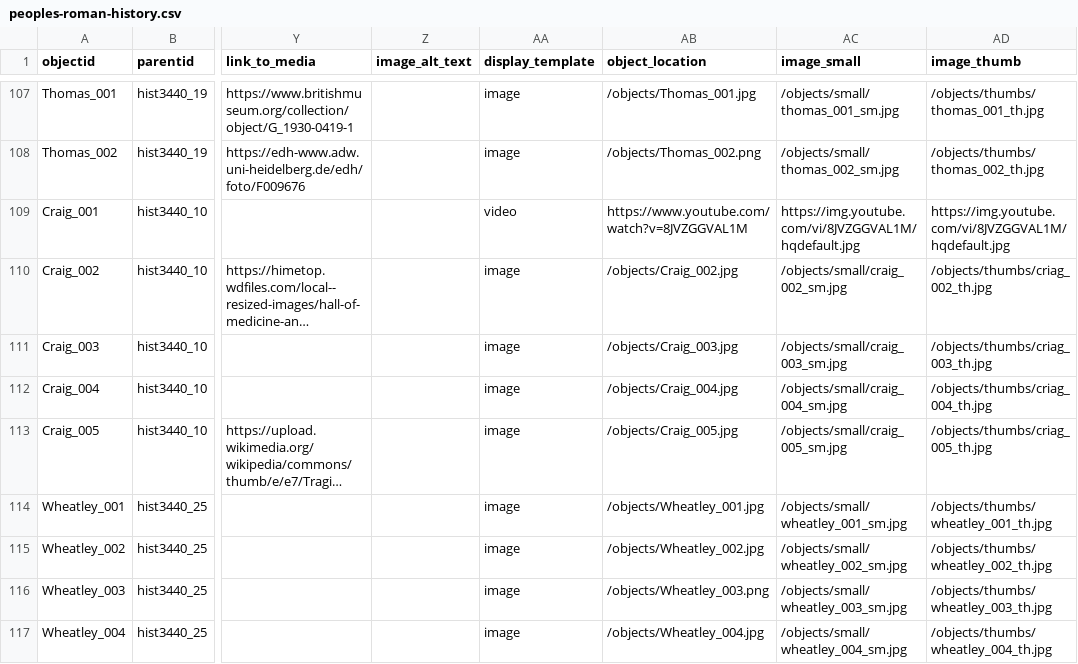
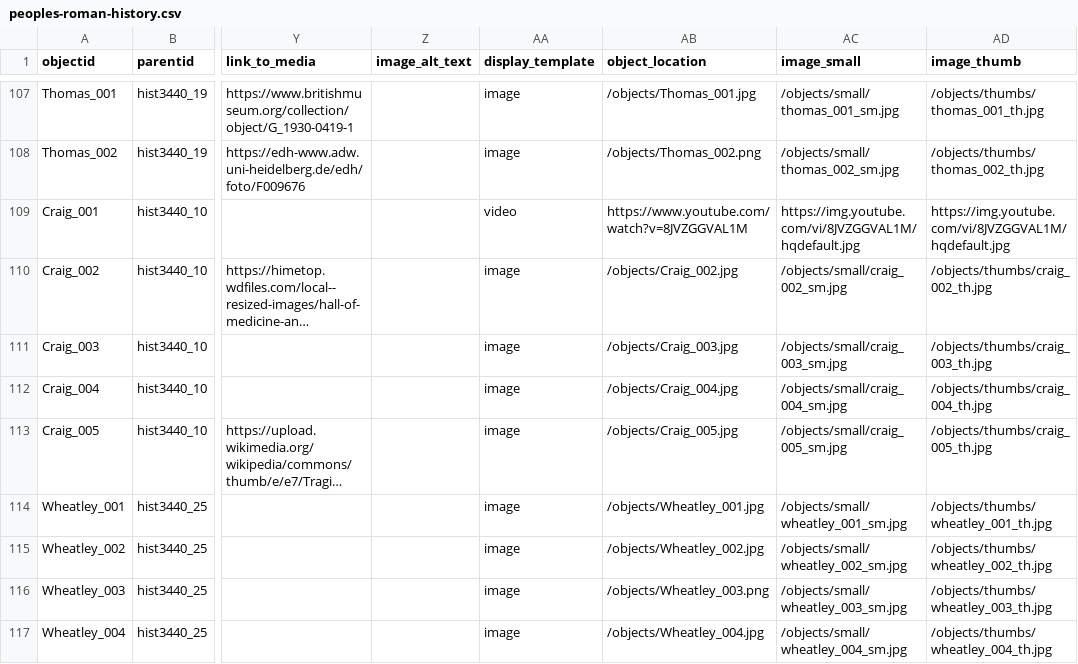
Before and after one commit to thecdil/peoples-roman-history, a CSV file: _data/peoples-roman-history.csv, drawn as a sheet; only a part is shown, gaps mark what is left out; long unchanged cells end in …; the diff names each change by its address in the sheet, - before the commit and + after, or states it on an @@ line.

Commit message:
fix img link

```diff
--- a/_data/peoples-roman-history.csv
+++ b/_data/peoples-roman-history.csv
-AD110 (image_thumb): /objects/thumbs/criag_002_th.jpg
+AD110 (image_thumb): /objects/thumbs/craig_002_th.jpg
-AD111 (image_thumb): /objects/thumbs/criag_003_th.jpg
+AD111 (image_thumb): /objects/thumbs/craig_003_th.jpg
-AD112 (image_thumb): /objects/thumbs/criag_004_th.jpg
+AD112 (image_thumb): /objects/thumbs/craig_004_th.jpg
-AD113 (image_thumb): /objects/thumbs/criag_005_th.jpg
+AD113 (image_thumb): /objects/thumbs/craig_005_th.jpg
```
